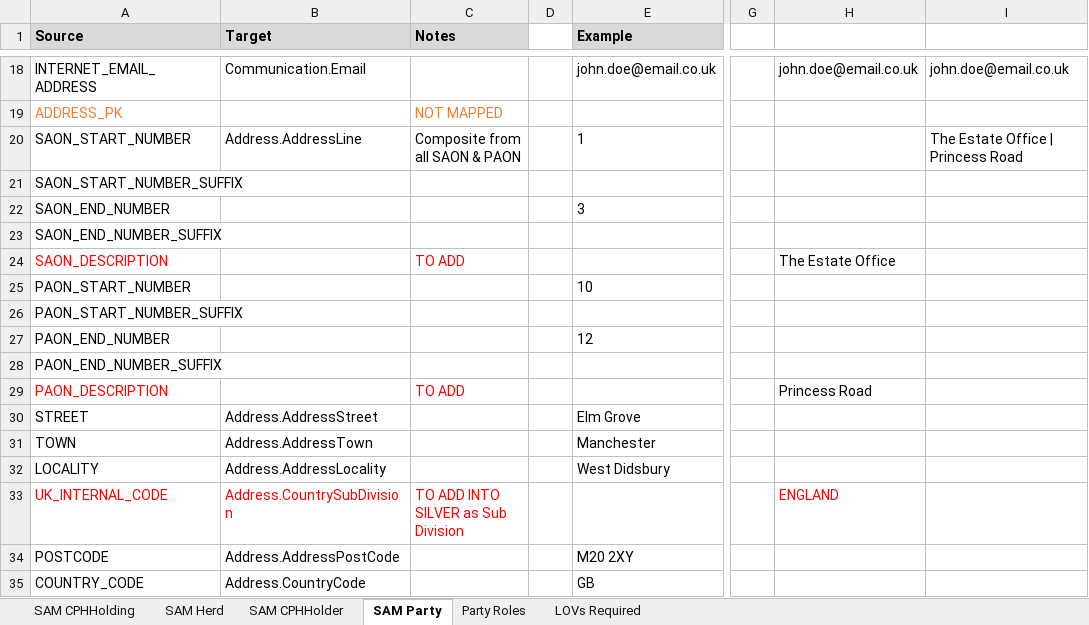
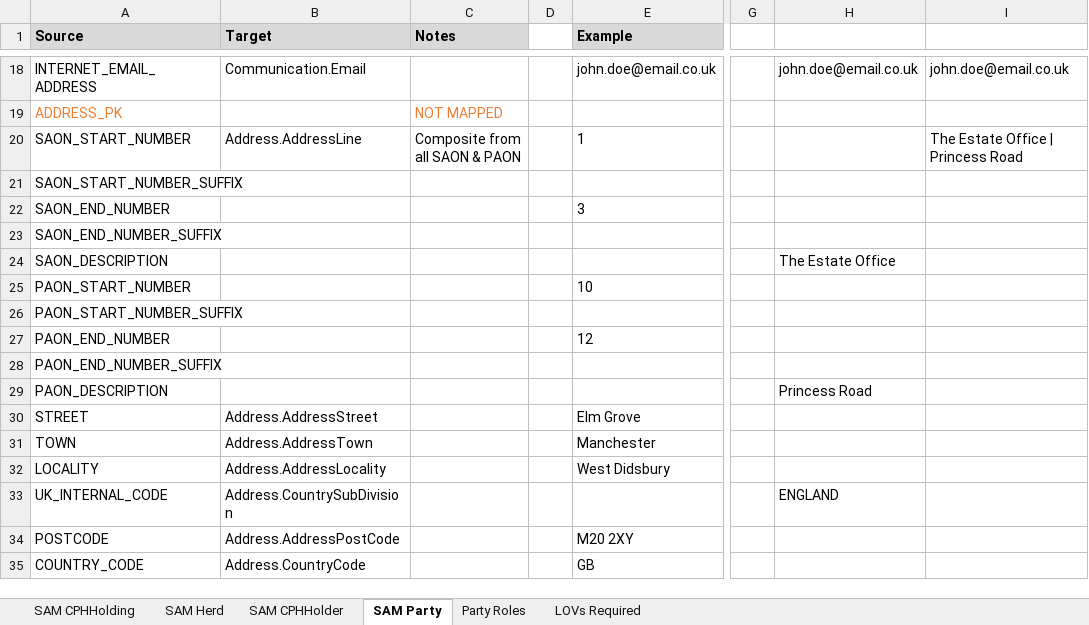
Before and after one commit to DEFRA/ls-keeper-data-api, an Excel workbook: docs/data-maps/sam-silver-attr-map.xlsx, sheet SAM Party, drawn as a sheet; only a part is shown, gaps mark what is left out; values as stored, in another font and other column widths than the file's, no borders; the diff names each change by its address in the sheet, - before the commit and + after, or states it on an @@ line.

Commit message:
Sam Holding and Herd silver maps updated.

```diff
--- a/docs/data-maps/sam-silver-attr-map.xlsx (sheet SAM Party)
+++ b/docs/data-maps/sam-silver-attr-map.xlsx (sheet SAM Party)
-A24 text colour: #FF0000
+A24 text colour: black
-C24 (Notes): TO ADD
+C24 (Notes): (empty)
-A29 text colour: #FF0000
+A29 text colour: black
-C29 (Notes): TO ADD
+C29 (Notes): (empty)
-A33:B33 text colour: #FF0000
+A33:B33 text colour: black
-C33 (Notes): TO ADD INTO SILVER as Sub Division
+C33 (Notes): (empty)
-H33 text colour: #FF0000
+H33 text colour: black
```
Also changed, not shown: sheet SAM CPHHolding, sheet SAM Herd, sheet SAM CPHHolder, 12 other files.
